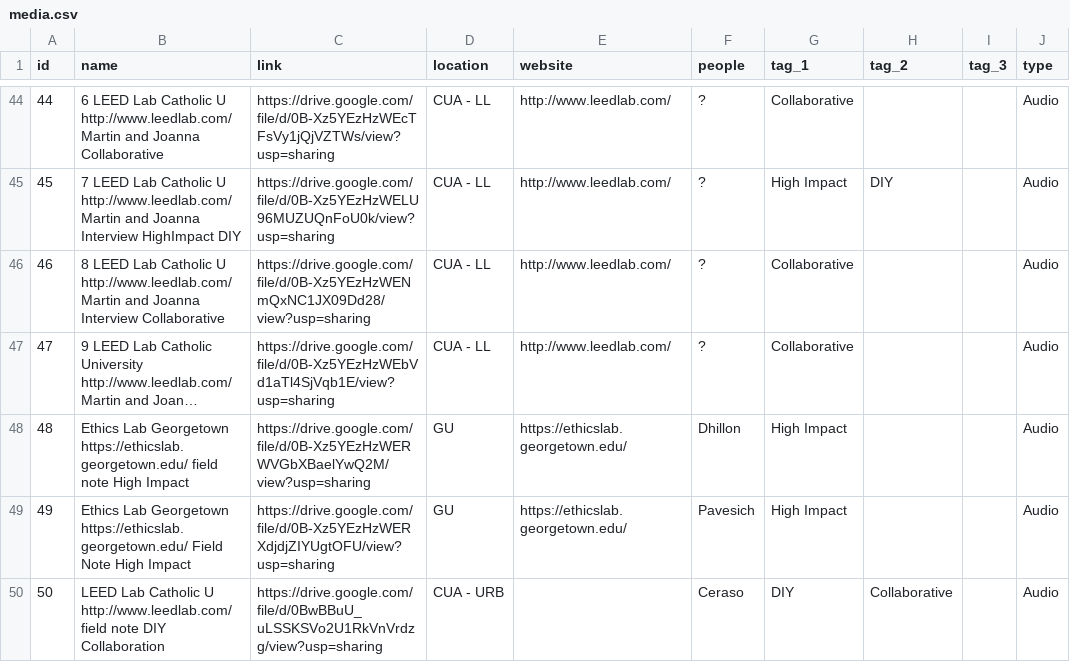
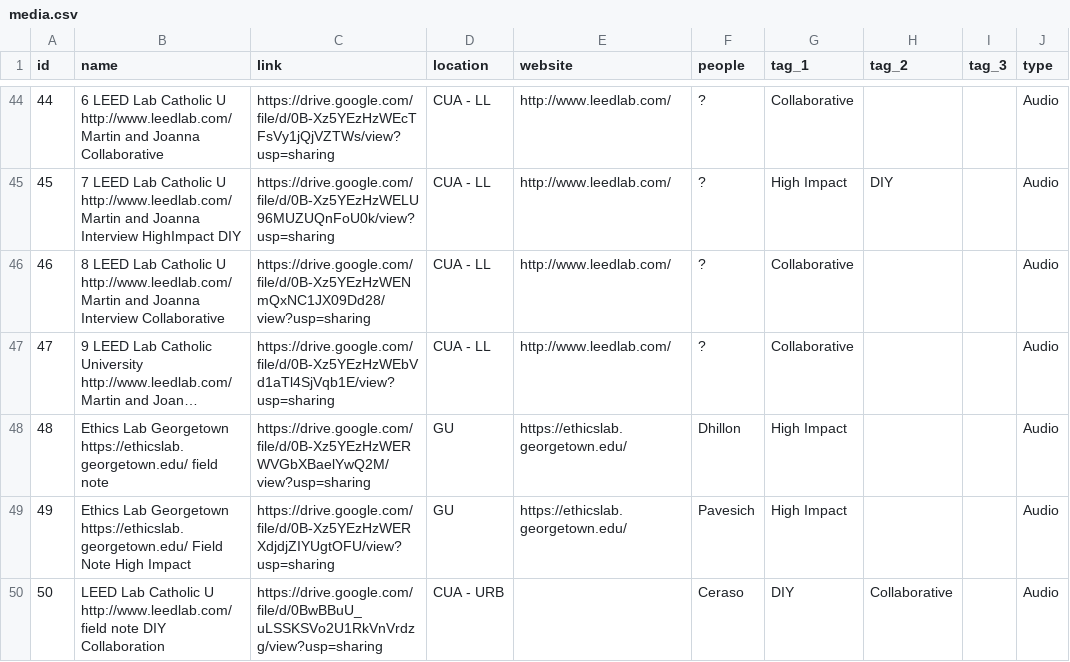
Before and after one commit to mpavesich/designpedagogy.github.io, a CSV file: _data/media.csv, drawn as a sheet; only a part is shown, gaps mark what is left out; long unchanged cells end in …; the diff names each change by its address in the sheet, - before the commit and + after, or states it on an @@ line.

Commit message:
Corrects data and file name for audio figure.

```diff
--- a/_data/media.csv
+++ b/_data/media.csv
-B48 (name): …field note High Impact
+B48 (name): …field note
```
Also changed, not shown: 1 other file.
